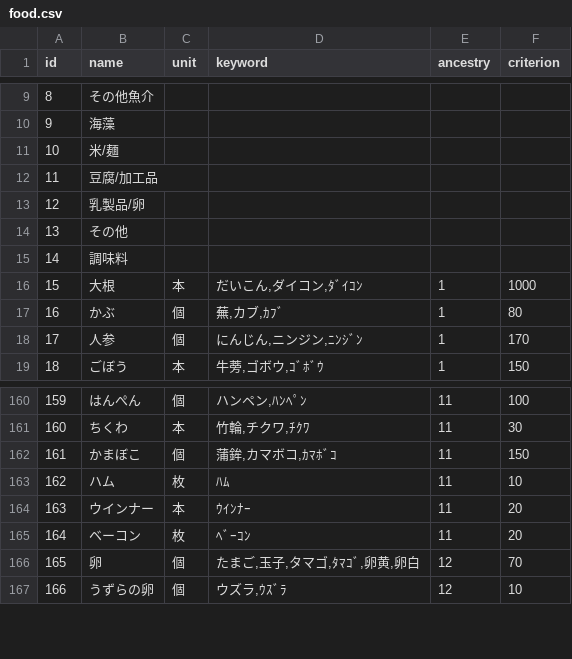
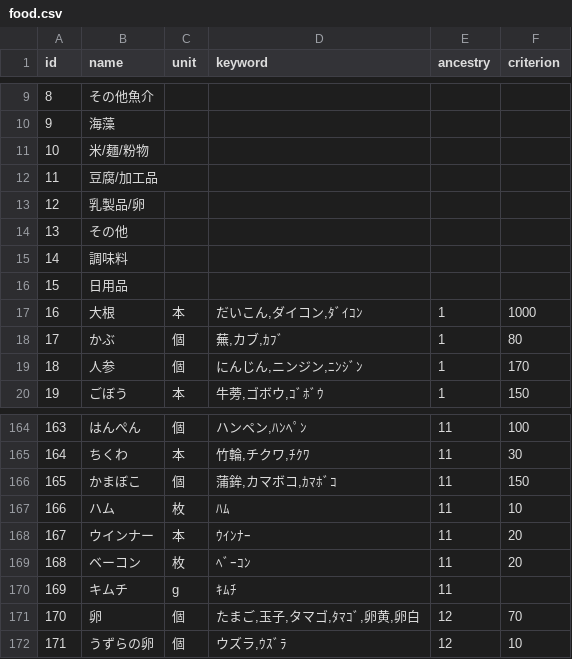
Before and after one commit to moco2-t/menutable, a CSV file: db/food.csv, drawn as a sheet; only a part is shown, gaps mark what is left out; addresses are those after the commit; the diff covers the shown part only; the diff names each change by its address in the sheet, - before the commit and + after, or states it on an @@ line.

```diff
--- a/db/food.csv
+++ b/db/food.csv
-B11 (name): 米/麺
+B11 (name): 米/麺/粉物
+row 16: 15 | 日用品
@@ column A (id) renumbered between rows 17 and 233 @@
+row 170: 169 | キムチ | g | ｷﾑﾁ | 11
```
Also changed, not shown: 18 added rows and 16 edited cells elsewhere in this file, 6 other files.
